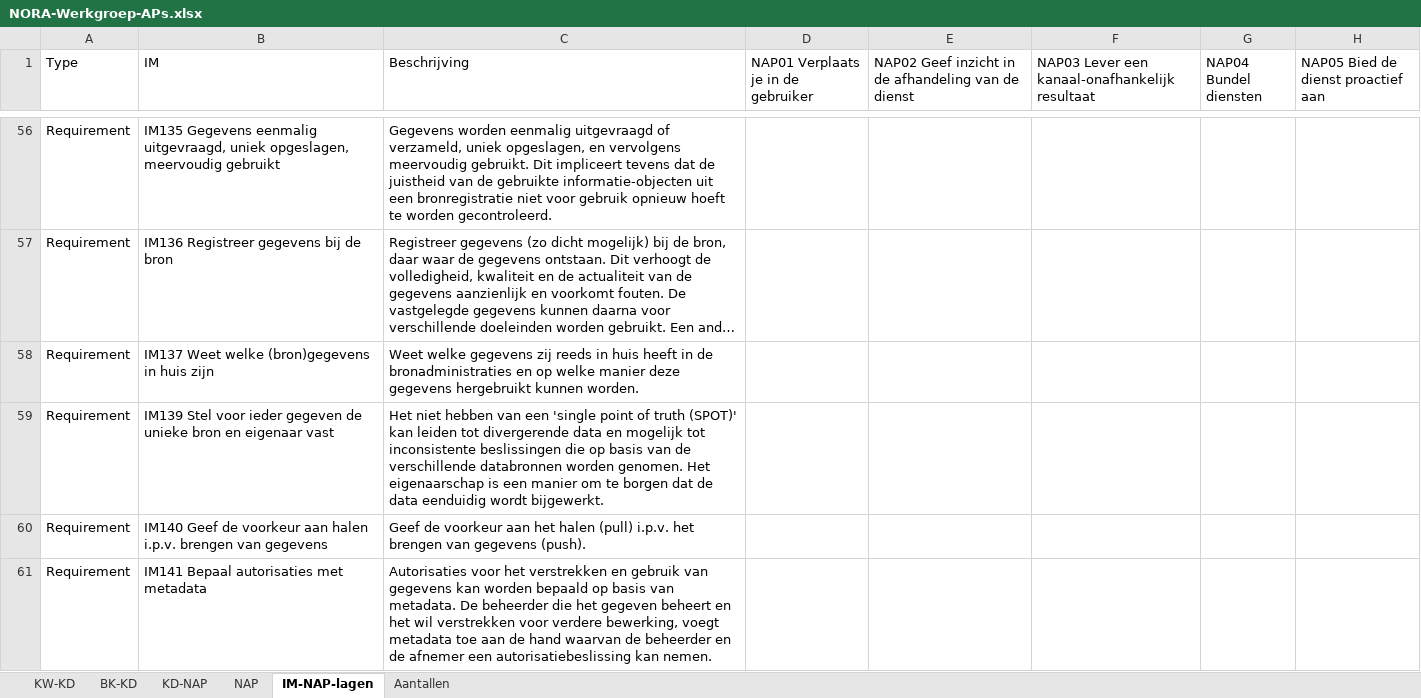
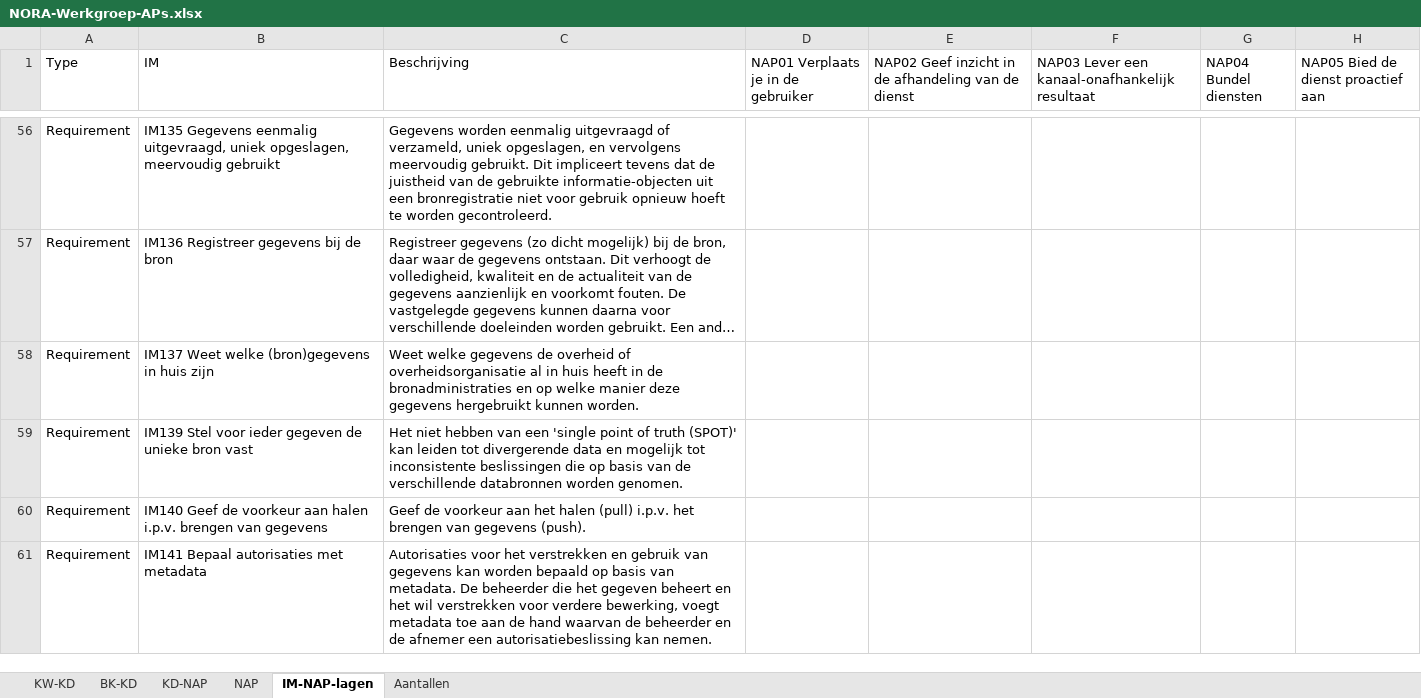
Before and after one commit to ICTU/NORA-Werkgroep-APs, an Excel workbook: excel/NORA-Werkgroep-APs.xlsx, sheet IM-NAP-lagen, drawn as a sheet; only a part is shown, gaps mark what is left out; long unchanged cells end in …; values as stored, in another font and other column widths than the file's, no borders; table styles not drawn; the diff covers the shown part only; the diff names each change by its address in the sheet, - before the commit and + after, or states it on an @@ line.

```diff
--- a/excel/NORA-Werkgroep-APs.xlsx (sheet IM-NAP-lagen)
+++ b/excel/NORA-Werkgroep-APs.xlsx (sheet IM-NAP-lagen)
-C58 (Beschrijving): …welke gegevens zij reeds in huis…
+C58 (Beschrijving): …welke gegevens de overheid of overheidsorganisatie al in huis…
-B59 (IM): …unieke bron en eigenaar vast
+B59 (IM): …unieke bron vast
-C59 (Beschrijving): …worden genomen. Het eigenaarschap is een manier om te borgen dat de data eenduidig wordt bijgewerkt.
+C59 (Beschrijving): …worden genomen.
```
Also changed, not shown: 45 edited cells elsewhere in this sheet.
